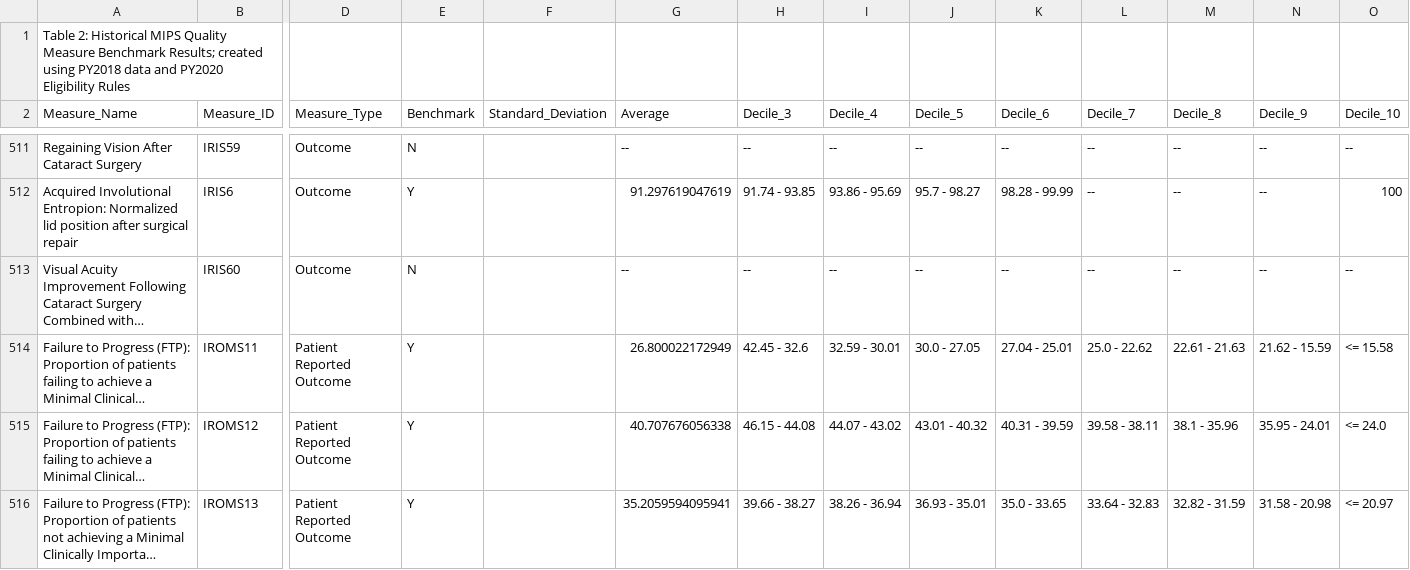
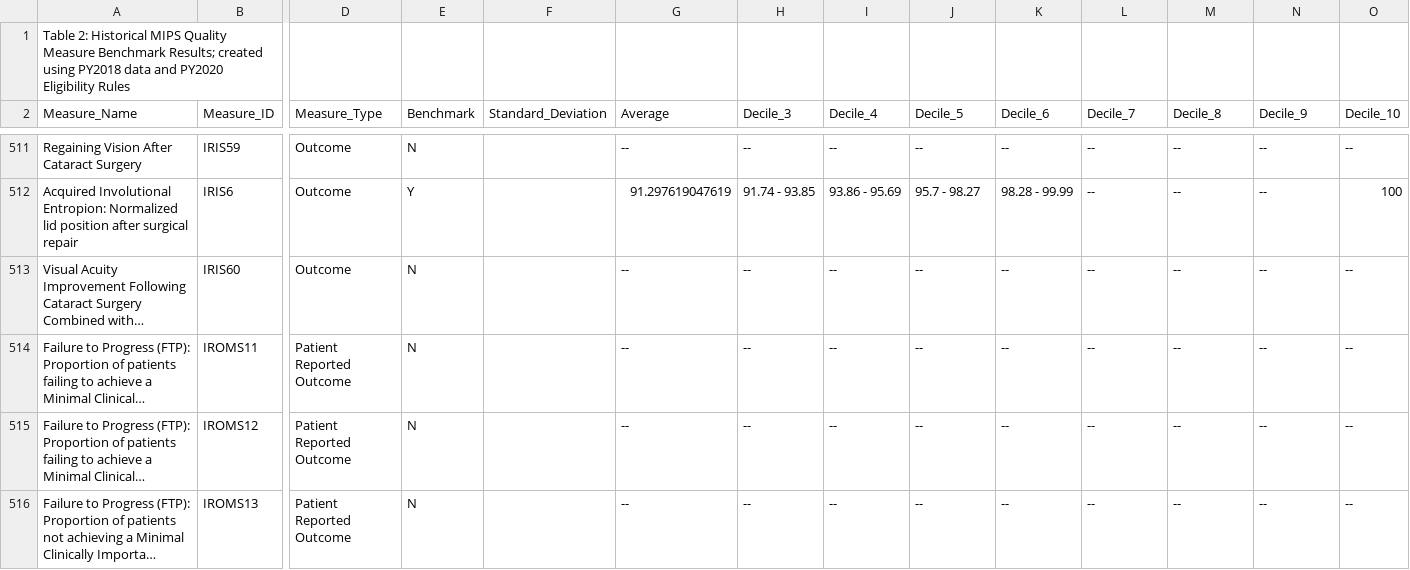
Before and after one commit to CMSgov/qpp-measures-data, a CSV file: staging/2021/benchmarks/benchmarks.csv, drawn as a sheet; only a part is shown, gaps mark what is left out; long unchanged cells end in …; the diff covers the shown part only; the diff names each change by its address in the sheet, - before the commit and + after, or states it on an @@ line.

Commit message:
QPP Measures v5.1.0 (#515)
* Bump path-parse from 1.0.6 to 1.0.7

Bumps [path-parse](https://github.com/jbgutierrez/path-parse) from 1.0.6 to 1.0.7.
- [Release notes](https://github.com/jbgutierrez/path-parse/releases)
- [Commits](https://github.com/jbgutierrez/path-parse/commits/v1.0.7)

---
updated-dependencies:
- dependency-name: path-parse
  dependency-type: indirect
...

Signed-off-by: dependabot[bot] <support@github.com>

* Bump hosted-git-info from 2.7.1 to 2.8.9

Bumps [hosted-git-info](https://github.com/npm/hosted-git-info) from 2.7.1 to 2.8.9.
- [Release notes](https://github.com/npm/hosted-git-info/releases)
- [Changelog](https://github.com/npm/hosted-git-info/blob/v2.8.9/CHANGELOG.md)
- [Commits](https://github.com/npm/hosted-git-info/compare/v2.7.1...v2.8.9)

---
updated-dependencies:
- dependency-name: hosted-git-info
  dependency-type: indirect
...

Signed-off-by: dependabot[bot] <support@github.com>

* fix: QPPA-5860 fixed notfound chars in ia measure

* fix: QPPA-5860 updated quotation marks

* feat: QPPA-5949 remove IROMS benchmarks 2021

* feat: QPPA-5954 updated qcdr 2022

* QPPSF-8478 - Initial 2022 Benchmarks (#513)

* initial 2022 benchmarks

* 5.1.0-beta.0

* fixed pr

* 3.1.0-beta.1

* Manually removed benchmarks for 226 (all), 238 (all), 317 (all), 439, 478, ACEP50, and ACEP51

* 5.1.0

Co-authored-by: Nicholas Gates <nicholas.gates@semanticbits.com>
Co-authored-by: dependabot[bot] <49699333+dependabot[bot]@users.noreply.github.com>
Co-authored-by: ckawell <clkawell@outlook.com>
Co-authored-by: Nicholas Gates <nickcgates@outlook.com>

```diff
--- a/staging/2021/benchmarks/benchmarks.csv
+++ b/staging/2021/benchmarks/benchmarks.csv
-E514:E516 (Benchmark): Y
+E514:E516 (Benchmark): N
-G514 (Average): 26.800022172949
+G514 (Average): --
-H514 (Decile_3): 42.45 - 32.6
+H514 (Decile_3): --
-I514 (Decile_4): 32.59 - 30.01
+I514 (Decile_4): --
-J514 (Decile_5): 30.0 - 27.05
+J514 (Decile_5): --
-K514 (Decile_6): 27.04 - 25.01
+K514 (Decile_6): --
-L514 (Decile_7): 25.0 - 22.62
+L514 (Decile_7): --
-M514 (Decile_8): 22.61 - 21.63
+M514 (Decile_8): --
-N514 (Decile_9): 21.62 - 15.59
+N514 (Decile_9): --
-O514 (Decile_10): <= 15.58
+O514 (Decile_10): --
-G515 (Average): 40.707676056338
+G515 (Average): --
-H515 (Decile_3): 46.15 - 44.08
+H515 (Decile_3): --
-I515 (Decile_4): 44.07 - 43.02
+I515 (Decile_4): --
-J515 (Decile_5): 43.01 - 40.32
+J515 (Decile_5): --
-K515 (Decile_6): 40.31 - 39.59
+K515 (Decile_6): --
-L515 (Decile_7): 39.58 - 38.11
+L515 (Decile_7): --
-M515 (Decile_8): 38.1 - 35.96
+M515 (Decile_8): --
-N515 (Decile_9): 35.95 - 24.01
+N515 (Decile_9): --
-O515 (Decile_10): <= 24.0
+O515 (Decile_10): --
-G516 (Average): 35.2059594095941
+G516 (Average): --
-H516 (Decile_3): 39.66 - 38.27
+H516 (Decile_3): --
-I516 (Decile_4): 38.26 - 36.94
+I516 (Decile_4): --
-J516 (Decile_5): 36.93 - 35.01
+J516 (Decile_5): --
-K516 (Decile_6): 35.0 - 33.65
+K516 (Decile_6): --
-L516 (Decile_7): 33.64 - 32.83
+L516 (Decile_7): --
-M516 (Decile_8): 32.82 - 31.59
+M516 (Decile_8): --
-N516 (Decile_9): 31.58 - 20.98
+N516 (Decile_9): --
-O516 (Decile_10): <= 20.97
+O516 (Decile_10): --
```
Also changed, not shown: 70 edited cells elsewhere in this file, staging/2021/benchmarks/source.csv, util/measures/2021/ia-measures.csv, 13 other files.
